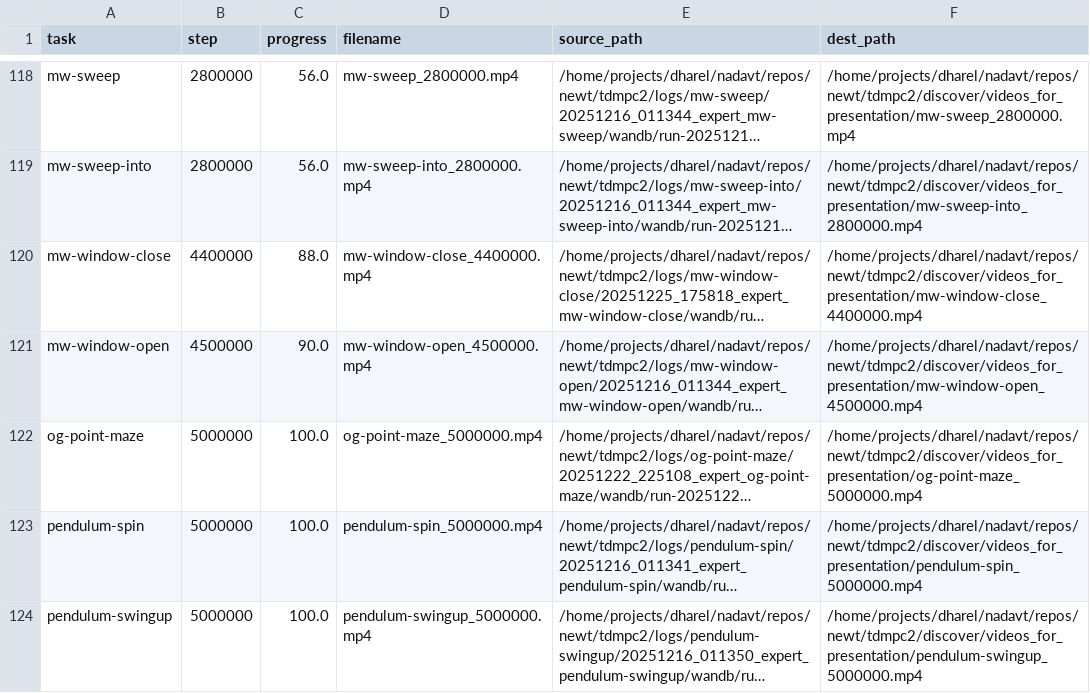
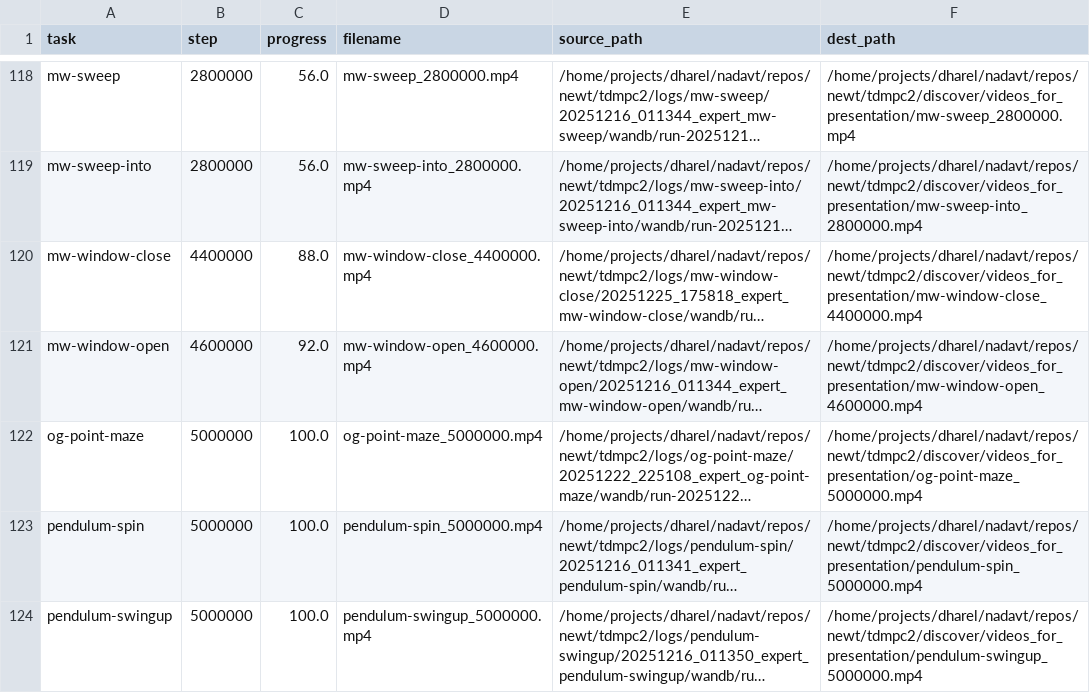
Before and after one commit to keyboardAnt/newt, a CSV file: tdmpc2/discover/videos_for_presentation/video_manifest.csv, drawn as a sheet; only a part is shown, gaps mark what is left out; long unchanged cells end in …; the diff names each change by its address in the sheet, - before the commit and + after, or states it on an @@ line.

Commit message:
Update evaluation tasks, video presentations, and cleanup utilities
- Increased local run counts in the Jupyter notebook from 1934 to 2017, reflecting the latest data.
- Enhanced task output details, including updated statuses and progress metrics for tasks ready for evaluation.
- Added new video presentations and updated the video manifest to ensure accurate representation of task progress.
- Removed the deprecated `wandb_cleanup.py` file, consolidating cleanup functionality into `discover.cleanup.wandb_models`.
- Updated evaluation scripts and task lists to reflect the latest requirements, improving task management and tracking.

```diff
--- a/tdmpc2/discover/videos_for_presentation/video_manifest.csv
+++ b/tdmpc2/discover/videos_for_presentation/video_manifest.csv
-B121 (step): 4500000
+B121 (step): 4600000
-C121 (progress): 90.0
+C121 (progress): 92.0
-D121 (filename): mw-window-open_4500000.mp4
+D121 (filename): mw-window-open_4600000.mp4
-F121 (dest_path): /home/projects/dharel/nadavt/repos/newt/tdmpc2/discover/videos_for_presentation/mw-window-open_4500000.mp4
+F121 (dest_path): /home/projects/dharel/nadavt/repos/newt/tdmpc2/discover/videos_for_presentation/mw-window-open_4600000.mp4
```
Also changed, not shown: 9 other files.
